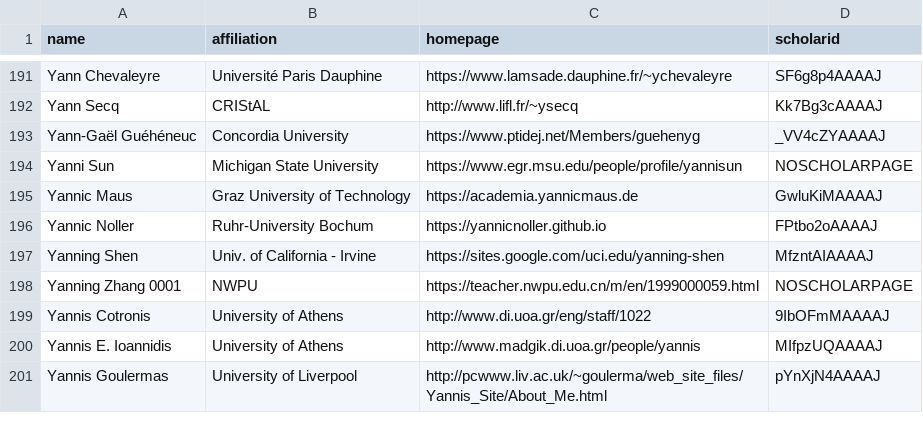
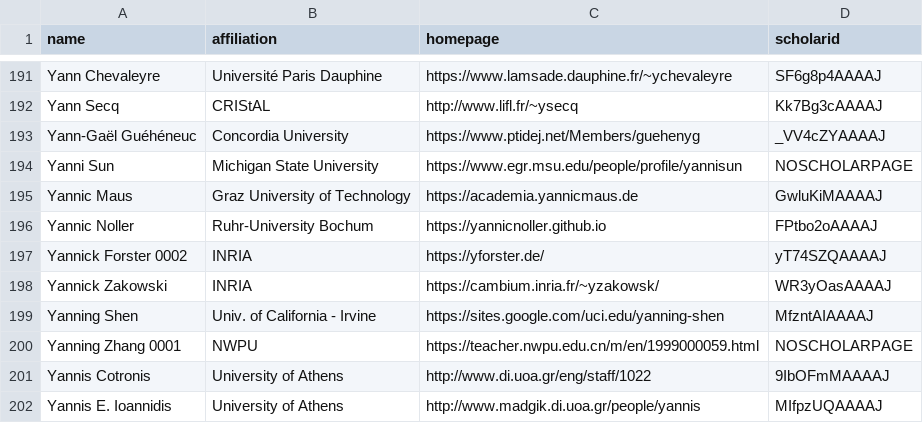
Before and after one commit to yuli-yl/CSrankings, a CSV file: csrankings-y.csv, drawn as a sheet; only a part is shown, gaps mark what is left out; the shorter side is filled out with more unchanged rows.

Commit message:
Add INRIA's (French National Institute of Research in Computer Science) Cambium team (#9077)
* Add Inria's Cambium team.

* Point to correct DBLP user for Yannick Forster

* Correct spelling on Inria to INRIA.

```diff
--- a/csrankings-y.csv
+++ b/csrankings-y.csv
@@ -196,2 +196,4 @@ Yannic Maus,Graz University of Technology,https://academia.yannicmaus.de,GwluKiM
 Yannic Noller,Ruhr-University Bochum,https://yannicnoller.github.io,FPtbo2oAAAAJ
+Yannick Forster 0002,INRIA,https://yforster.de/,yT74SZQAAAAJ
+Yannick Zakowski,INRIA,https://cambium.inria.fr/~yzakowsk/,WR3yOasAAAAJ
 Yanning Shen,Univ. of California - Irvine,https://sites.google.com/uci.edu/yanning-shen,MfzntAIAAAAJ
```
Also changed, not shown: csrankings-j.csv, csrankings-l.csv, 3 other files.
